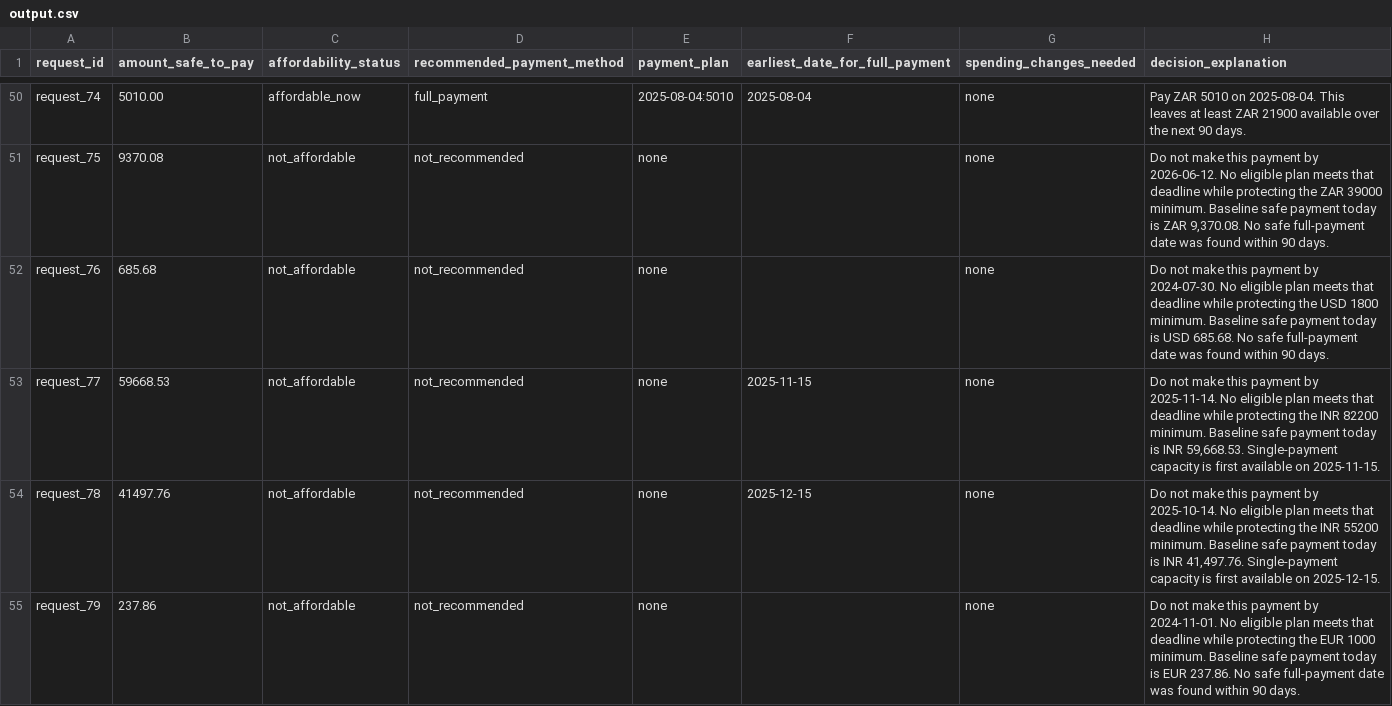
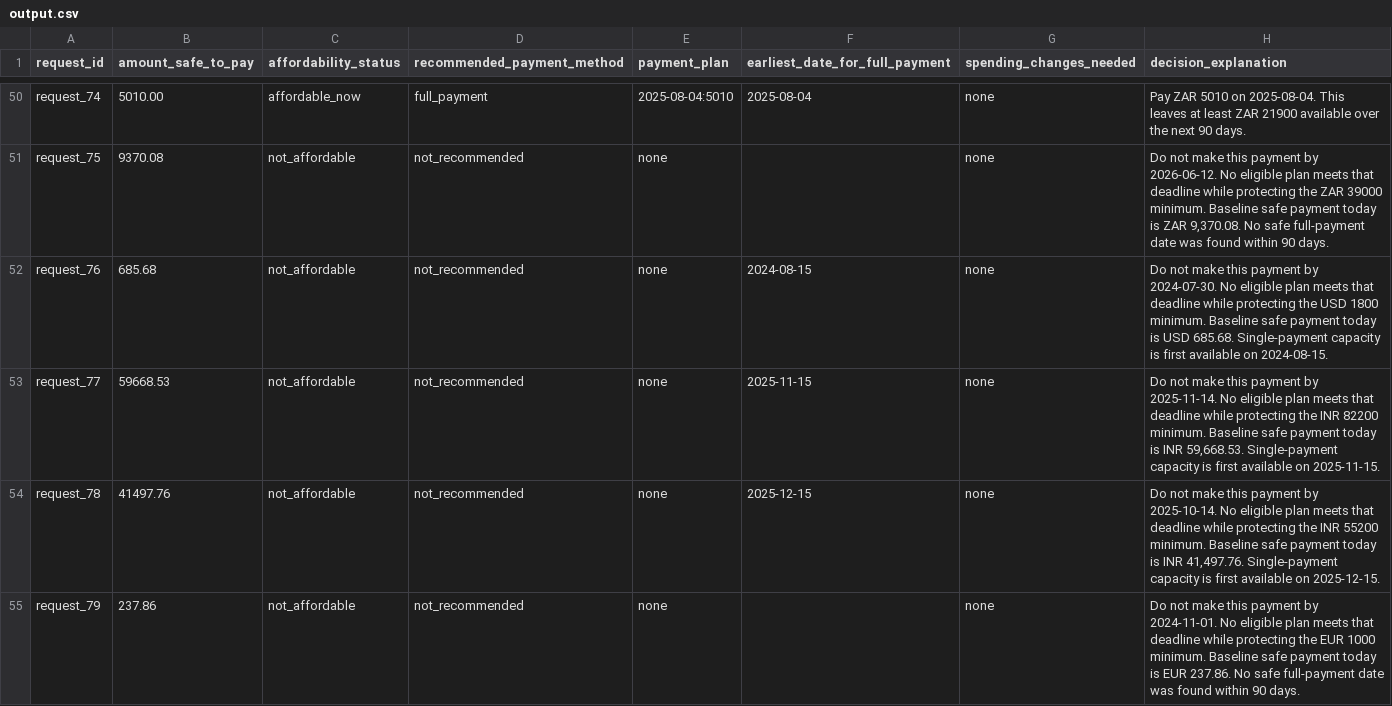
Before and after one commit to rkvishwa/hackerrank-orchestrate-september26, a CSV file: output.csv, drawn as a sheet; only a part is shown, gaps mark what is left out; the diff covers the shown part only.

```diff
--- a/output.csv
+++ b/output.csv
@@ -51,3 +51,3 @@ request_74,5010.00,affordable_now,full_payment,2025-08-04:5010,2025-08-04,none,P
 request_75,9370.08,not_affordable,not_recommended,none,,none,"Do not make this payment by 2026-06-12. No eligible plan meets that deadline while protecting the ZAR 39000 minimum. Baseline safe payment today is ZAR 9,370.08. No safe full-payment date was found within 90 days."
-request_76,685.68,not_affordable,not_recommended,none,,none,Do not make this payment by 2024-07-30. No eligible plan meets that deadline while protecting the USD 1800 minimum. Baseline safe payment today is USD 685.68. No safe full-payment date was found within 90 days.
+request_76,685.68,not_affordable,not_recommended,none,2024-08-15,none,Do not make this payment by 2024-07-30. No eligible plan meets that deadline while protecting the USD 1800 minimum. Baseline safe payment today is USD 685.68. Single-payment capacity is first available on 2024-08-15.
 request_77,59668.53,not_affordable,not_recommended,none,2025-11-15,none,"Do not make this payment by 2025-11-14. No eligible plan meets that deadline while protecting the INR 82200 minimum. Baseline safe payment today is INR 59,668.53. Single-payment capacity is first available on 2025-11-15."
```
Also changed, not shown: 112 edited cells elsewhere in this file, 17 other files.
